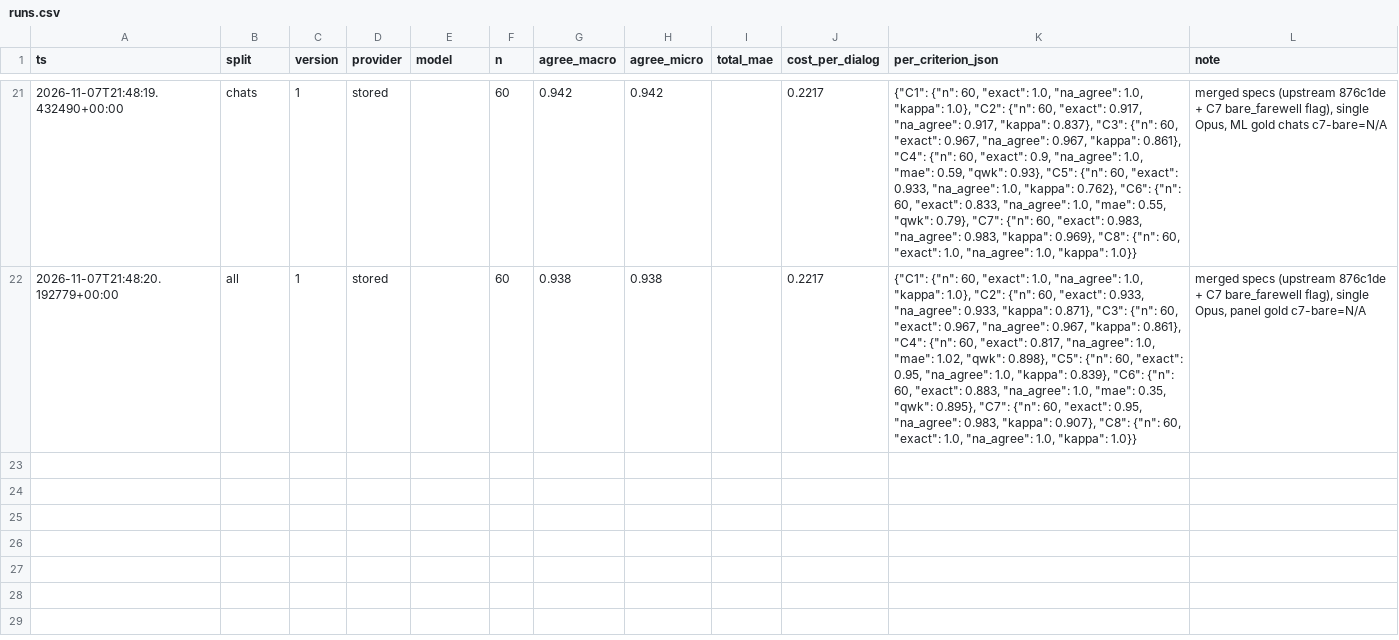
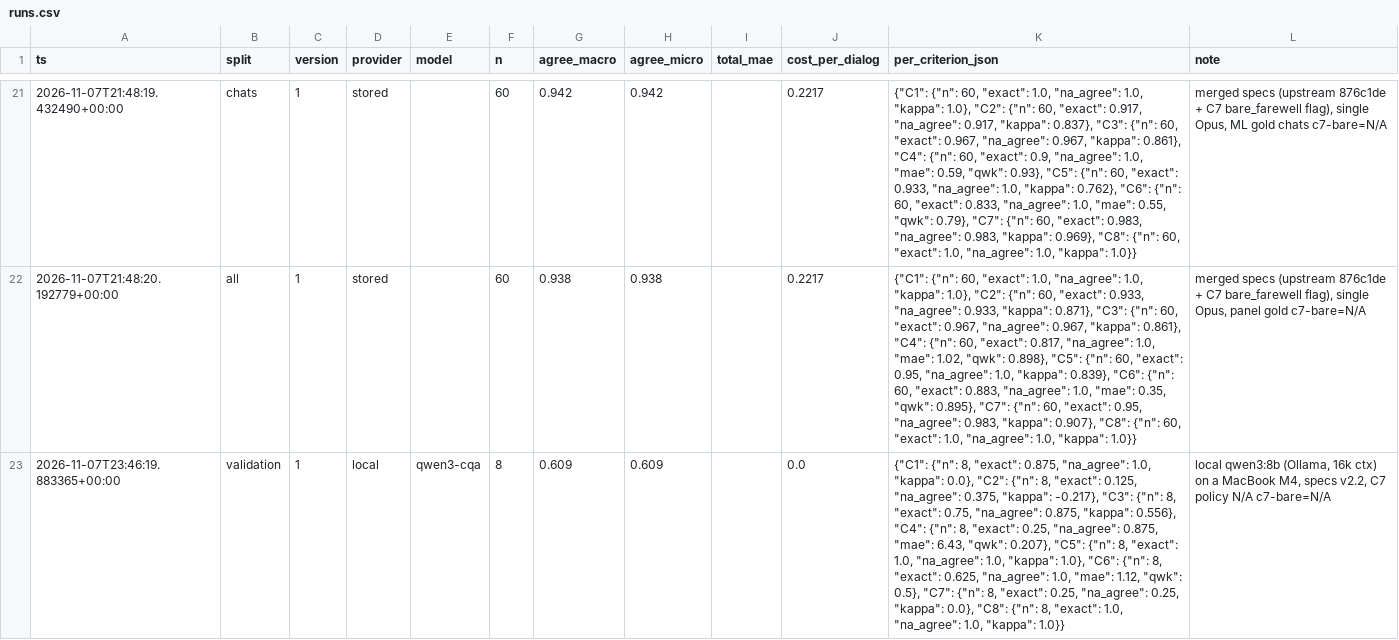
Before and after one commit to a1murt/freedom, a CSV file: api/eval/runs.csv, drawn as a sheet; only a part is shown, gaps mark what is left out; the diff covers the shown part only; the diff names each change by its address in the sheet, - before the commit and + after, or states it on an @@ line.

```diff
--- a/api/eval/runs.csv
+++ b/api/eval/runs.csv
+row 23: 2026-11-07T23:46:19.883365+00:00 | validation | 1 | local | qwen3-cqa | 8 | 0.609 | 0.609 |  | 0.0 | {"C1": {"n": 8, "exact": 0.875, "na_agree": 1.0, "kappa": 0.0}, "C2": {"n": 8, "exact": 0.125, "na_agree": 0.375, "kappa": -0.217}, "C3": {"n": 8, "exact": 0.75, "na_agree": 0.875, "kappa": 0.556}, "C4": {"n": 8, "exact": 0.25, "na_agree": 0.875, "mae": 6.43, "qwk": 0.207}, "C5": {"n": 8, "exact": 1.0, "na_agree": 1.0, "kappa": 1.0}, "C6": {"n": 8, "exact": 0.625, "na_agree": 1.0, "mae": 1.12, "qwk": 0.5}, "C7": {"n": 8, "exact": 0.25, "na_agree": 0.25, "kappa": 0.0}, "C8": {"n": 8, "exact": 1.0, "na_agree": 1.0, "kappa": 1.0}} | local qwen3:8b (Ollama, 16k ctx) on a MacBook M4, specs v2.2, C7 policy N/A c7-bare=N/A
```
Also changed, not shown: 1 added row elsewhere in this file, 1 other file.
